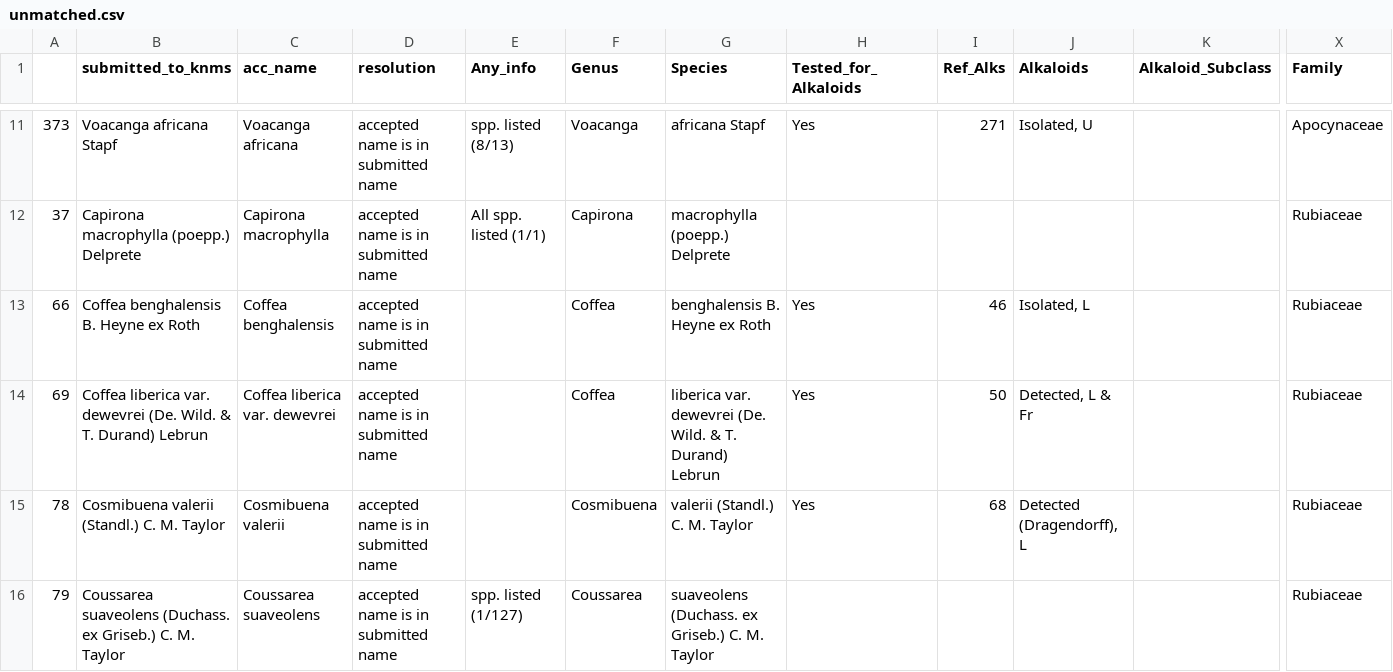
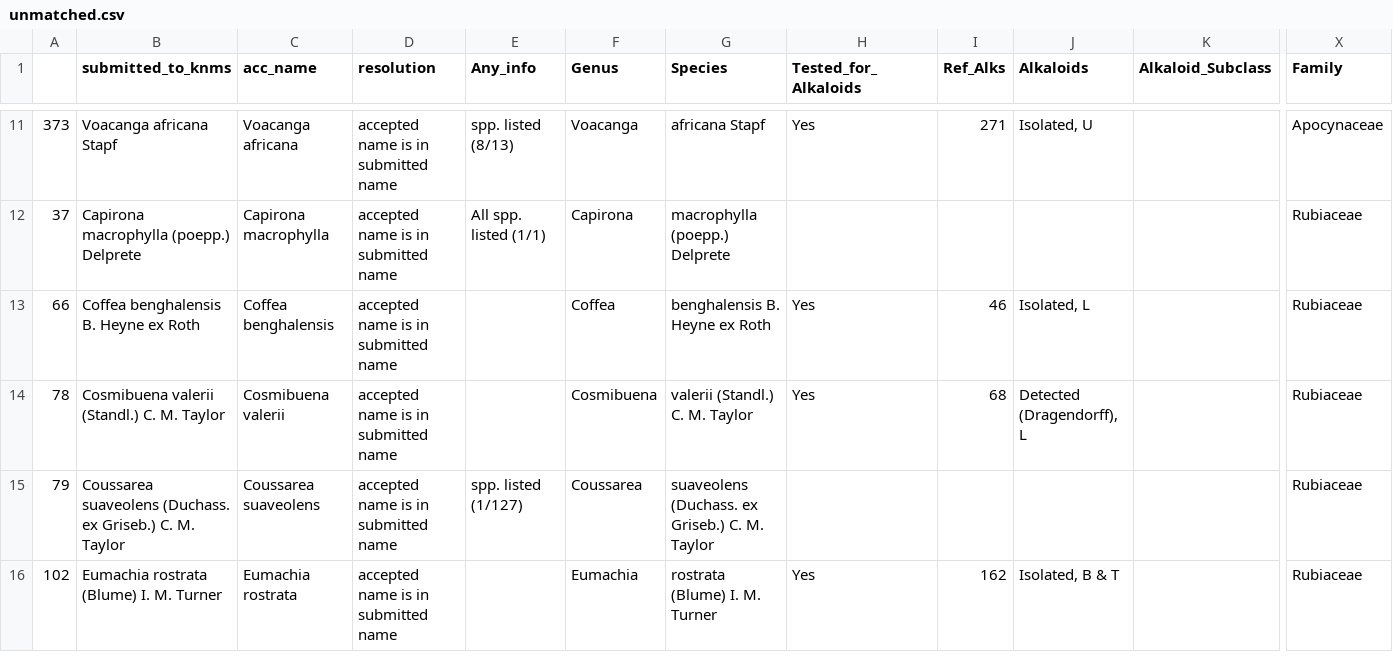
Before and after one commit to alrichardbollans/wcvpy, a CSV file: wcvpy/wcvp_name_matching/unit_tests/test_inputs/unmatched.csv, drawn as a sheet; only a part is shown, gaps mark what is left out; the shorter side is filled out with more unchanged rows; rows hold the shown columns only; the diff names each change by its address in the sheet, - before the commit and + after, or states it on an @@ line.

```diff
--- a/wcvpy/wcvp_name_matching/unit_tests/test_inputs/unmatched.csv
+++ b/wcvpy/wcvp_name_matching/unit_tests/test_inputs/unmatched.csv
-row 14: 69 | Coffea liberica var. dewevrei (De. Wild. & T. Durand) Lebrun | Coffea liberica var. dewevrei | accepted name is in submitted name |  | Coffea | liberica var. dewevrei (De. Wild. & T. Durand) Lebrun | Yes | 50 | Detected, L & Fr |  | Rubiaceae
```
Also changed, not shown: wcvpy/wcvp_name_matching/unit_tests/test_outputs/autoresoltuions_with_fams.csv, wcvpy/wcvp_name_matching/unit_tests/test_outputs/ecbot.csv, 19 other files.
